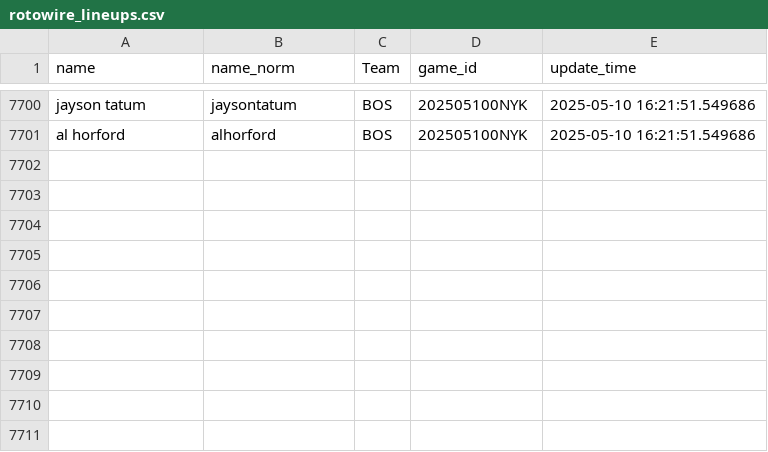
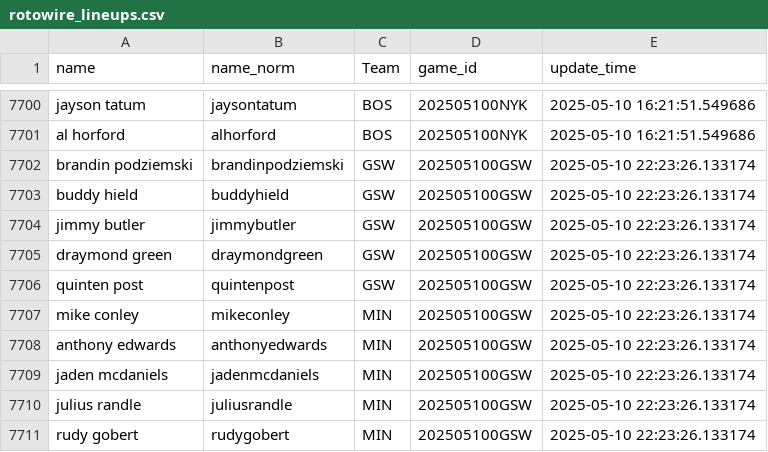
Before and after one commit to martinbog19/LeFirstBasket, a CSV file: data/rotowire_lineups.csv, drawn as a sheet; only a part is shown, gaps mark what is left out; the diff names each change by its address in the sheet, - before the commit and + after, or states it on an @@ line.

```diff
--- a/data/rotowire_lineups.csv
+++ b/data/rotowire_lineups.csv
+row 7702: brandin podziemski | brandinpodziemski | GSW | 202505100GSW | 2025-05-10 22:23:26.133174
+row 7703: buddy hield | buddyhield | GSW | 202505100GSW | 2025-05-10 22:23:26.133174
+row 7704: jimmy butler | jimmybutler | GSW | 202505100GSW | 2025-05-10 22:23:26.133174
+row 7705: draymond green | draymondgreen | GSW | 202505100GSW | 2025-05-10 22:23:26.133174
+row 7706: quinten post | quintenpost | GSW | 202505100GSW | 2025-05-10 22:23:26.133174
+row 7707: mike conley | mikeconley | MIN | 202505100GSW | 2025-05-10 22:23:26.133174
+row 7708: anthony edwards | anthonyedwards | MIN | 202505100GSW | 2025-05-10 22:23:26.133174
+row 7709: jaden mcdaniels | jadenmcdaniels | MIN | 202505100GSW | 2025-05-10 22:23:26.133174
+row 7710: julius randle | juliusrandle | MIN | 202505100GSW | 2025-05-10 22:23:26.133174
+row 7711: rudy gobert | rudygobert | MIN | 202505100GSW | 2025-05-10 22:23:26.133174
```
